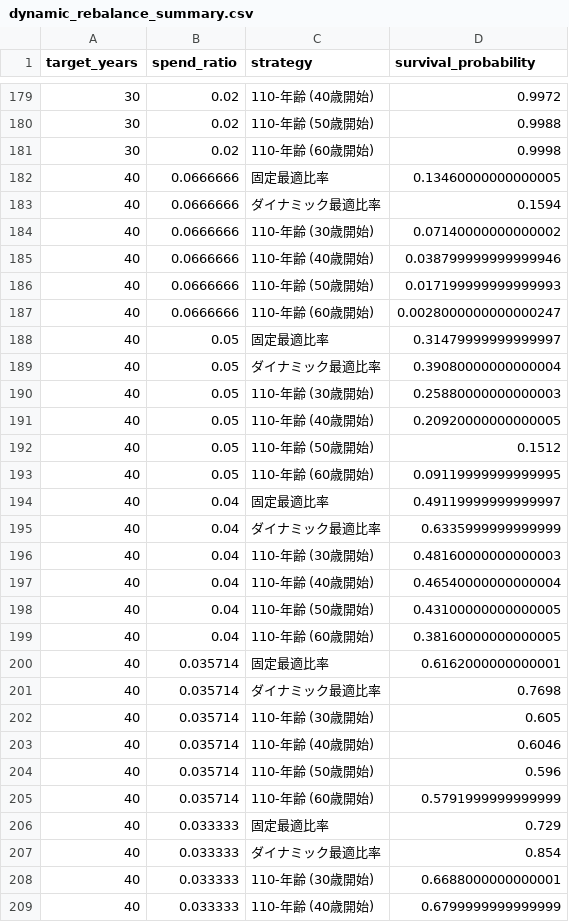
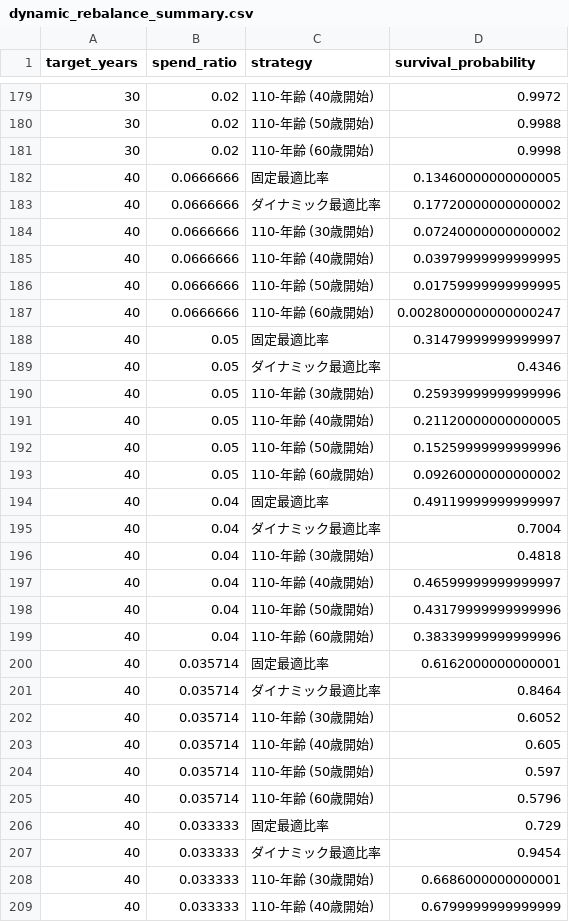
Before and after one commit to TakibiFire/JapaneseTrinityStudy, a CSV file: data/dynamic_rebalance_summary.csv, drawn as a sheet; only a part is shown, gaps mark what is left out; the diff covers the shown part only.

Commit message:
Update dynamic_rebalance.md after the bug fix.

```diff
--- a/data/dynamic_rebalance_summary.csv
+++ b/data/dynamic_rebalance_summary.csv
@@ -182,28 +182,28 @@
 40,0.0666666,固定最適比率,0.13460000000000005
-40,0.0666666,ダイナミック最適比率,0.1594
-40,0.0666666,110-年齢 (30歳開始),0.07140000000000002
-40,0.0666666,110-年齢 (40歳開始),0.038799999999999946
-40,0.0666666,110-年齢 (50歳開始),0.017199999999999993
+40,0.0666666,ダイナミック最適比率,0.17720000000000002
+40,0.0666666,110-年齢 (30歳開始),0.07240000000000002
+40,0.0666666,110-年齢 (40歳開始),0.03979999999999995
+40,0.0666666,110-年齢 (50歳開始),0.01759999999999995
 40,0.0666666,110-年齢 (60歳開始),0.0028000000000000247
 40,0.05,固定最適比率,0.31479999999999997
-40,0.05,ダイナミック最適比率,0.39080000000000004
-40,0.05,110-年齢 (30歳開始),0.25880000000000003
-40,0.05,110-年齢 (40歳開始),0.20920000000000005
-40,0.05,110-年齢 (50歳開始),0.1512
-40,0.05,110-年齢 (60歳開始),0.09119999999999995
+40,0.05,ダイナミック最適比率,0.4346
+40,0.05,110-年齢 (30歳開始),0.25939999999999996
+40,0.05,110-年齢 (40歳開始),0.21120000000000005
+40,0.05,110-年齢 (50歳開始),0.15259999999999996
+40,0.05,110-年齢 (60歳開始),0.09260000000000002
 40,0.04,固定最適比率,0.49119999999999997
-40,0.04,ダイナミック最適比率,0.6335999999999999
-40,0.04,110-年齢 (30歳開始),0.48160000000000003
-40,0.04,110-年齢 (40歳開始),0.46540000000000004
-40,0.04,110-年齢 (50歳開始),0.43100000000000005
-40,0.04,110-年齢 (60歳開始),0.38160000000000005
+40,0.04,ダイナミック最適比率,0.7004
+40,0.04,110-年齢 (30歳開始),0.4818
+40,0.04,110-年齢 (40歳開始),0.46599999999999997
+40,0.04,110-年齢 (50歳開始),0.43179999999999996
+40,0.04,110-年齢 (60歳開始),0.38339999999999996
 40,0.035714,固定最適比率,0.6162000000000001
-40,0.035714,ダイナミック最適比率,0.7698
-40,0.035714,110-年齢 (30歳開始),0.605
-40,0.035714,110-年齢 (40歳開始),0.6046
-40,0.035714,110-年齢 (50歳開始),0.596
-40,0.035714,110-年齢 (60歳開始),0.5791999999999999
+40,0.035714,ダイナミック最適比率,0.8464
+40,0.035714,110-年齢 (30歳開始),0.6052
+40,0.035714,110-年齢 (40歳開始),0.605
+40,0.035714,110-年齢 (50歳開始),0.597
+40,0.035714,110-年齢 (60歳開始),0.5796
 40,0.033333,固定最適比率,0.729
-40,0.033333,ダイナミック最適比率,0.854
-40,0.033333,110-年齢 (30歳開始),0.6688000000000001
+40,0.033333,ダイナミック最適比率,0.9454
+40,0.033333,110-年齢 (30歳開始),0.6686000000000001
 40,0.033333,110-年齢 (40歳開始),0.6799999999999999
```
Also changed, not shown: 109 edited cells elsewhere in this file, 4 other files.
